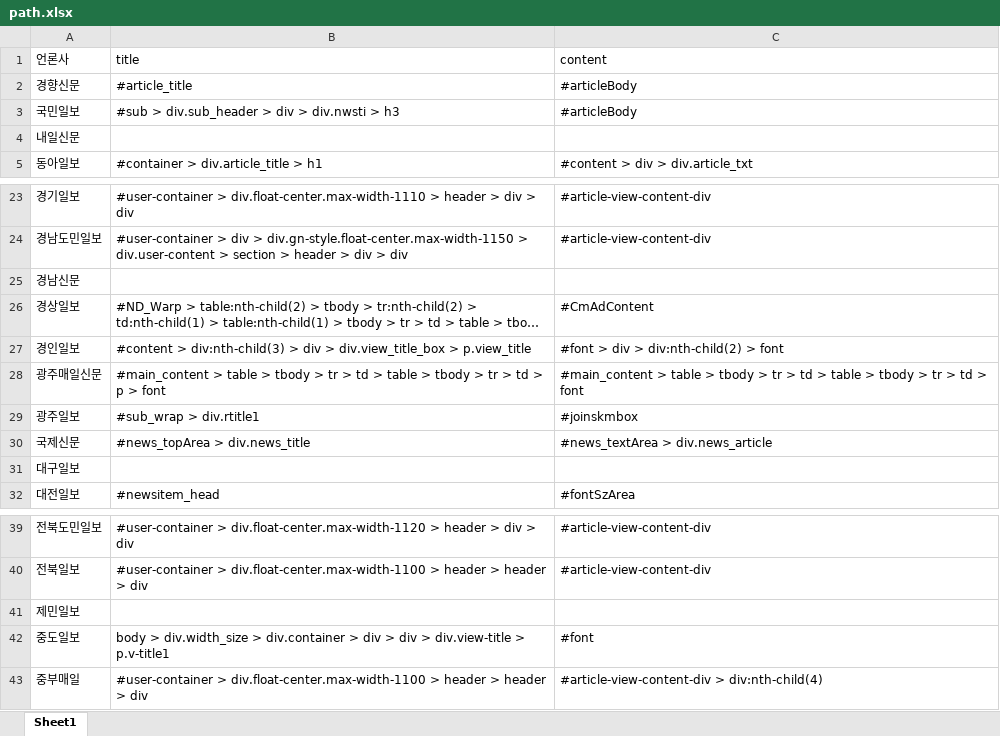
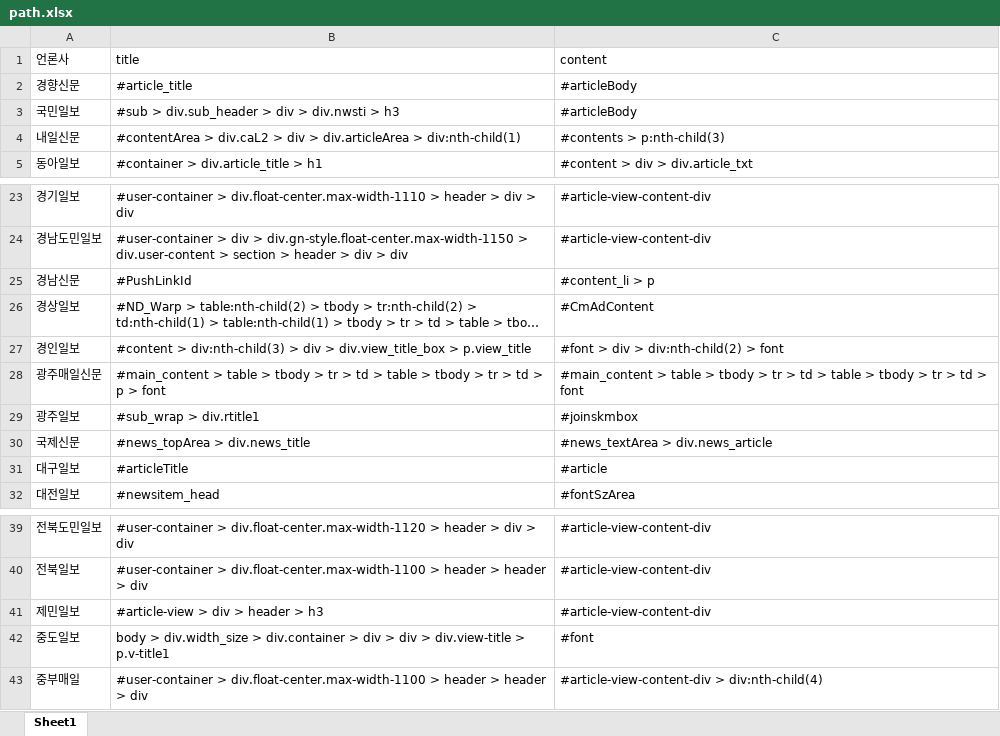
Before and after one commit to jangbohyeon/tm_2020, an Excel workbook: path.xlsx, sheet Sheet1, drawn as a sheet; only a part is shown, gaps mark what is left out; long unchanged cells end in …; values as stored, in another font and other column widths than the file's, no borders; the diff names each change by its address in the sheet, - before the commit and + after, or states it on an @@ line.

Commit message:
updata path

```diff
--- a/path.xlsx (sheet Sheet1)
+++ b/path.xlsx (sheet Sheet1)
-B4 (title): (empty)
+B4 (title): #contentArea > div.caL2 > div > div.articleArea > div:nth-child(1)
-C4 (content): (empty)
+C4 (content): #contents > p:nth-child(3)
-B25 (title): (empty)
+B25 (title): #PushLinkId
-C25 (content): (empty)
+C25 (content): #content_li > p
-B31 (title): (empty)
+B31 (title): #articleTitle
-C31 (content): (empty)
+C31 (content): #article
-B41 (title): (empty)
+B41 (title): #article-view > div > header > h3
-C41 (content): (empty)
+C41 (content): #article-view-content-div
```
